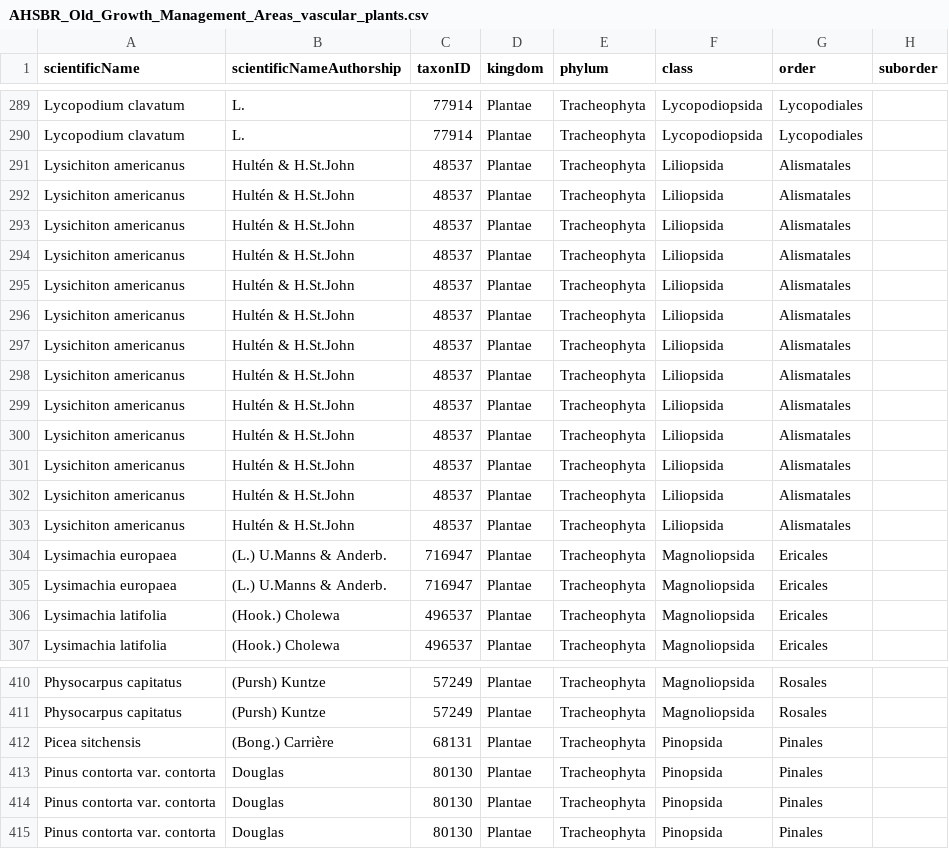
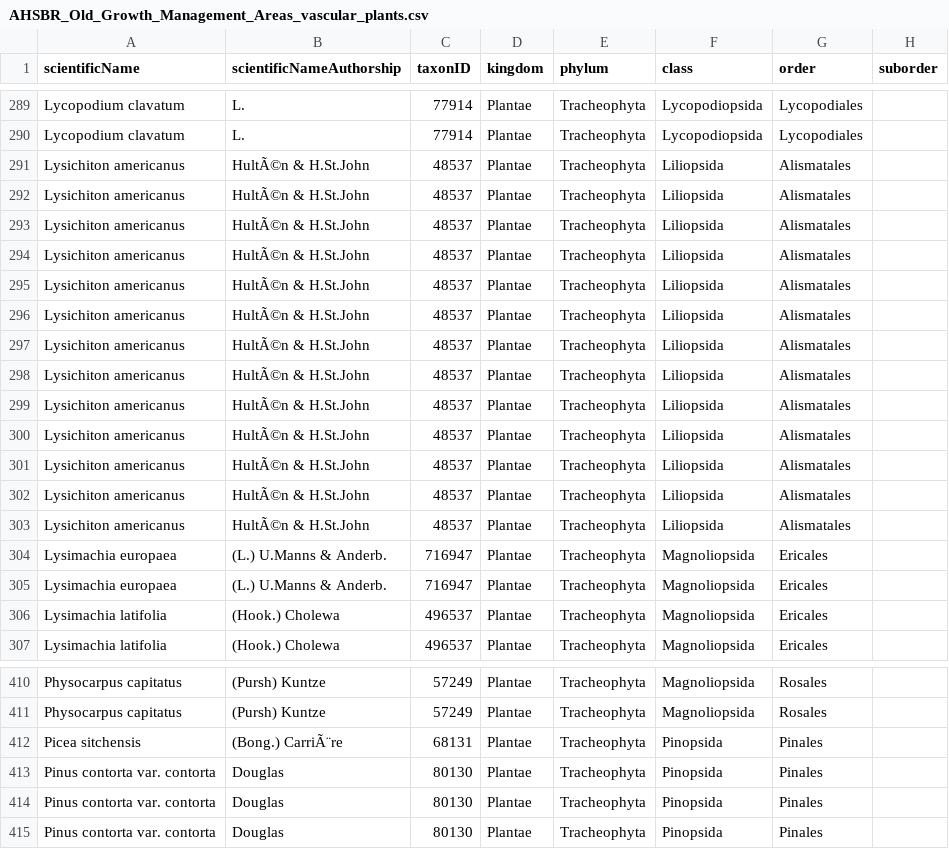
Before and after one commit to IMERSS/howe-sound-mapping-2025, a CSV file: outputs/AHSBR_Old_Growth_Management_Areas_vascular_plants.csv, drawn as a sheet; only a part is shown, gaps mark what is left out; the diff names each change by its address in the sheet, - before the commit and + after, or states it on an @@ line.

```diff
--- a/outputs/AHSBR_Old_Growth_Management_Areas_vascular_plants.csv
+++ b/outputs/AHSBR_Old_Growth_Management_Areas_vascular_plants.csv
-B291:B303 (scientificNameAuthorship): Hultén & H.St.John
+B291:B303 (scientificNameAuthorship): HultÃ©n & H.St.John
-B412 (scientificNameAuthorship): (Bong.) Carrière
+B412 (scientificNameAuthorship): (Bong.) CarriÃ¨re
```
Also changed, not shown: outputs/AHSBR_Ecological_Reserve_vascular_plants.csv, outputs/AHSBR_Private_Conservation_Area_vascular_plants.csv, 16 other files.
